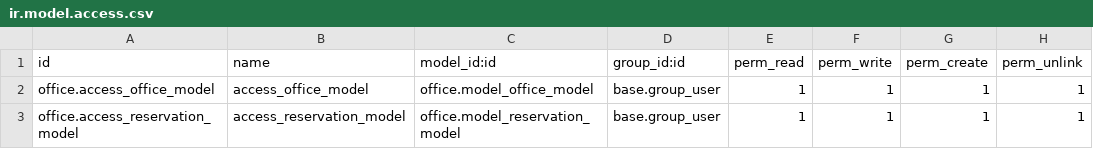
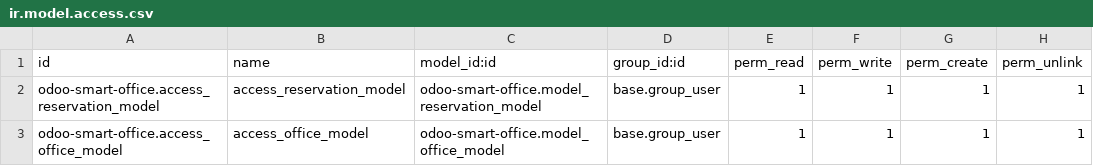
Before and after one commit to AbogeJr/odoo-smart-office, a CSV file: security/ir.model.access.csv, drawn as a sheet.

Commit message:
refactor: renamed module && reorganized directory structure | office -> odoo-smart-office

```diff
--- a/security/ir.model.access.csv
+++ b/security/ir.model.access.csv
@@ -1,3 +1,3 @@
 id,name,model_id:id,group_id:id,perm_read,perm_write,perm_create,perm_unlink
-office.access_office_model,access_office_model,office.model_office_model,base.group_user,1,1,1,1
-office.access_reservation_model,access_reservation_model,office.model_reservation_model,base.group_user,1,1,1,1
+odoo-smart-office.access_reservation_model,access_reservation_model,odoo-smart-office.model_reservation_model,base.group_user,1,1,1,1
+odoo-smart-office.access_office_model,access_office_model,odoo-smart-office.model_office_model,base.group_user,1,1,1,1
```
Also changed, not shown: 2 other files.
